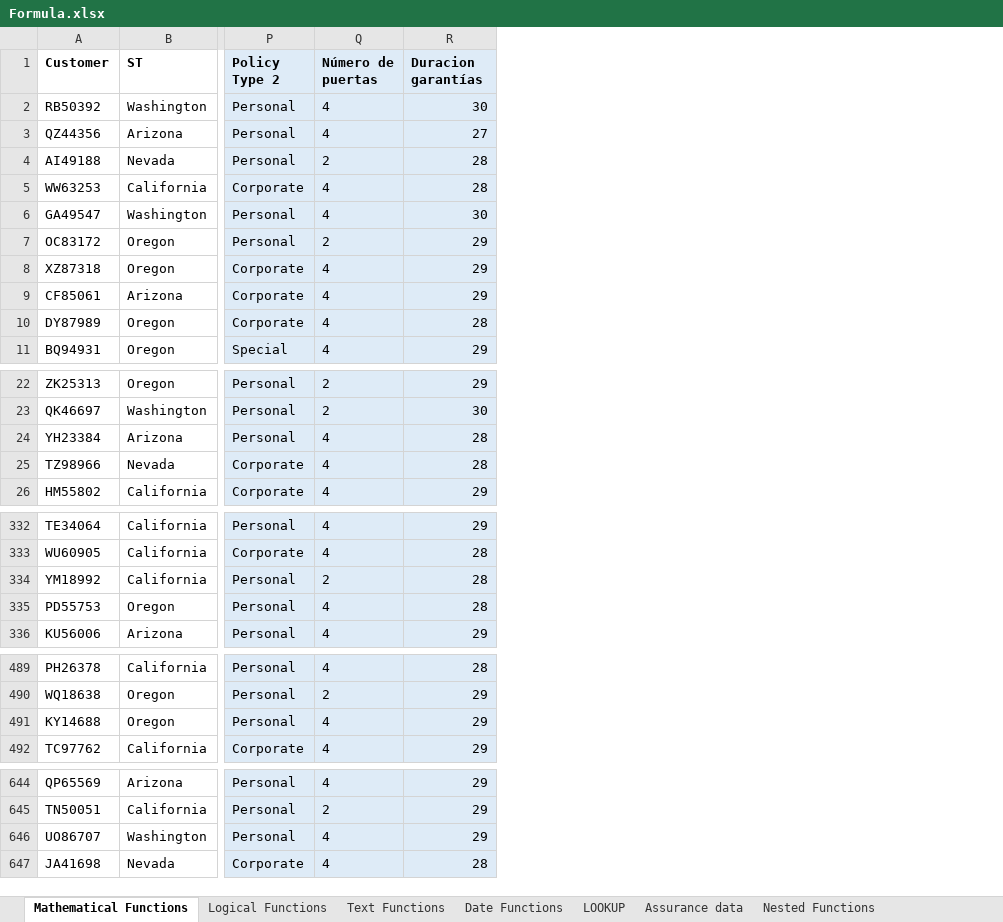
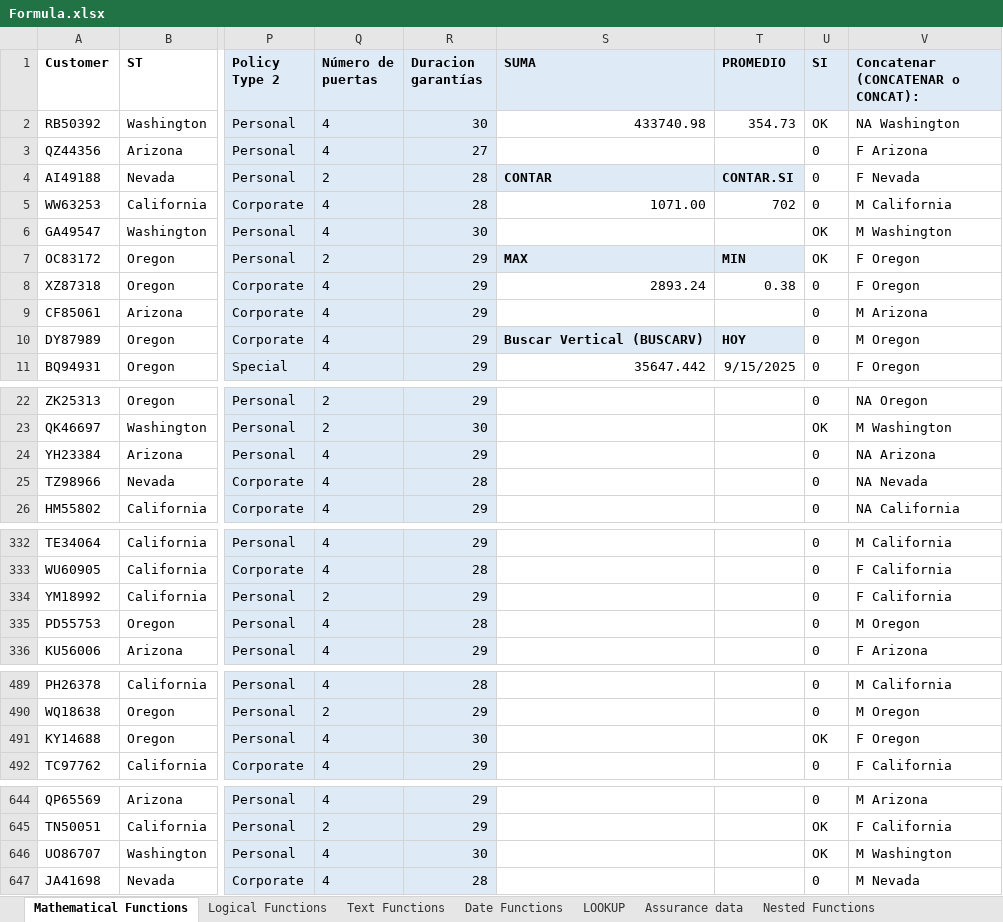
Before and after one commit to patillobetmarti-netizen/LAB-1-, an Excel workbook: Formula.xlsx, sheet Mathematical Functions, drawn as a sheet; only a part is shown, gaps mark what is left out; values as stored, in another font and other column widths than the file's, no borders; the diff covers the shown part only; the diff names each change by its address in the sheet, - before the commit and + after, or states it on an @@ line.

Commit message:
LAB 2

```diff
--- a/Formula.xlsx (sheet Mathematical Functions)
+++ b/Formula.xlsx (sheet Mathematical Functions)
+column S (SUMA), rows 2-11: 433740.98 |  | CONTAR | 1071.00 |  | MAX | 2893.24 |  | Buscar Vertical (BUSCARV) | 35647.442
+column T (PROMEDIO), rows 2-11: 354.73 |  | CONTAR.SI | 702 |  | MIN | 0.38 |  | HOY | 9/15/2025
+column U (SI), rows 2-11: OK | 0 | 0 | 0 | OK | OK | 0 | 0 | 0 | 0; rows 22-26: 0 | OK | 0 | 0 | 0; rows 332-336: all 0; rows 489-492: 0 | 0 | OK | 0; rows 644-647: 0 | OK | OK | 0
+column V, rows 1-11: Concatenar (CONCATENAR o CONCAT): | NA Washington | F Arizona | F Nevada | M California | M Washington | F Oregon | F Oregon | M Arizona | M Oregon | F Oregon; rows 22-26: NA Oregon | M Washington | NA Arizona | NA Nevada | NA California; rows 332-336: M California | F California | F California | M Oregon | F Arizona; rows 489-492: M California | M Oregon | F Oregon | F California; rows 644-647: M Arizona | F California | M Washington | M Nevada
-R10 (Duracion garantías): 28
+R10 (Duracion garantías): 29
-R24 (Duracion garantías): 28
+R24 (Duracion garantías): 29
-R334 (Duracion garantías): 28
+R334 (Duracion garantías): 29
-R491 (Duracion garantías): 29
+R491 (Duracion garantías): 30
-R646 (Duracion garantías): 29
+R646 (Duracion garantías): 30
```
Also changed, not shown: 3 edited cells elsewhere in this sheet.
